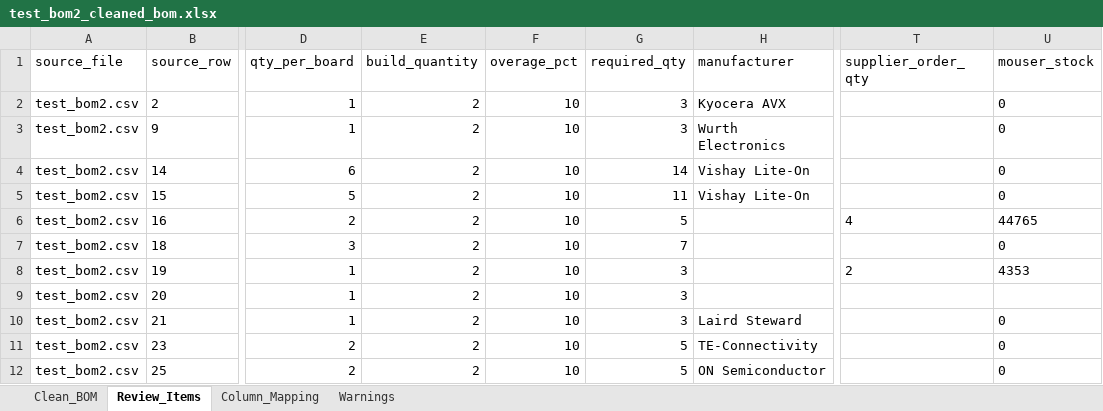
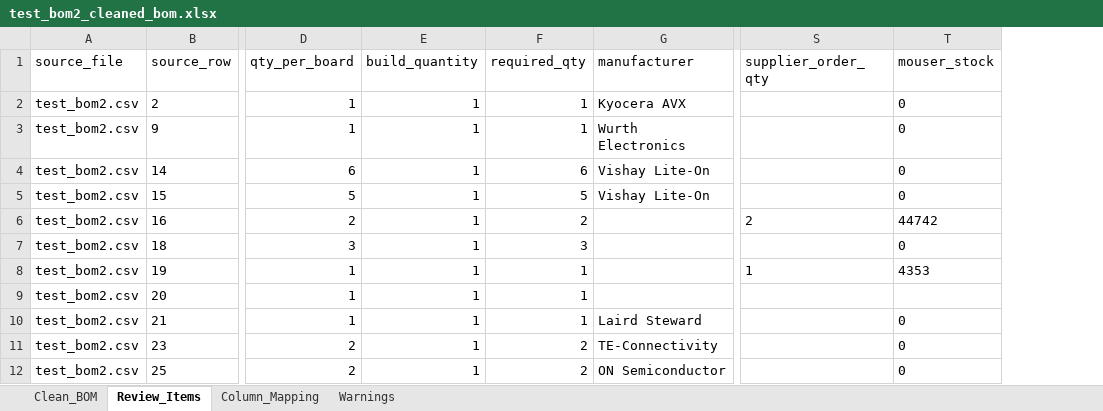
Before and after one commit to Arr03463/Bom-automation, an Excel workbook: output/test_bom2_cleaned_bom.xlsx, sheet Review_Items, drawn as a sheet; only a part is shown, gaps mark what is left out; values as stored, in another font and other column widths than the file's, no borders; removed rows and columns are numbered as before the commit, all else as after; the diff covers the shown part only; the diff names each change by its address in the sheet, - before the commit and + after, or states it on an @@ line.

```diff
--- a/output/test_bom2_cleaned_bom.xlsx (sheet Review_Items)
+++ b/output/test_bom2_cleaned_bom.xlsx (sheet Review_Items)
-column F (overage_pct), rows 2-12: all 10
-E2:E12 (build_quantity): 2
+E2:E12 (build_quantity): 1
-F2:F3 (required_qty): 3
+F2:F3 (required_qty): 1
-F4 (required_qty): 14
+F4 (required_qty): 6
-F5 (required_qty): 11
+F5 (required_qty): 5
-F6 (required_qty): 5
+F6 (required_qty): 2
-S6 (supplier_order_qty): 4
+S6 (supplier_order_qty): 2
-T6 (mouser_stock): 44765
+T6 (mouser_stock): 44742
-F7 (required_qty): 7
+F7 (required_qty): 3
-F8:F10 (required_qty): 3
+F8:F10 (required_qty): 1
-S8 (supplier_order_qty): 2
+S8 (supplier_order_qty): 1
-F11:F12 (required_qty): 5
+F11:F12 (required_qty): 2
```
Also changed, not shown: 3 added rows, 2 removed rows and 28 edited cells elsewhere in this sheet, sheet Clean_BOM, 14 other files.
